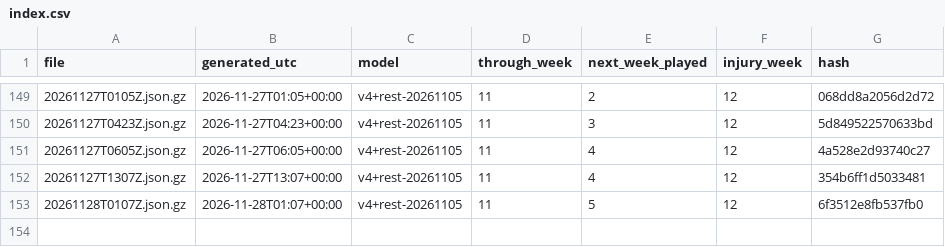
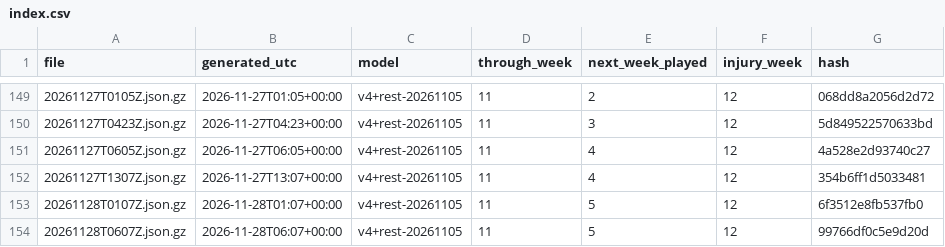
Before and after one commit to niksmdmarketing/NFLFutures, a CSV file: 2026/index.csv, drawn as a sheet; only a part is shown, gaps mark what is left out.

```diff
--- a/2026/index.csv
+++ b/2026/index.csv
@@ -153 +153,2 @@ file,generated_utc,model,through_week,next_week_played,injury_week,hash
 20261128T0107Z.json.gz,2026-11-28T01:07+00:00,v4+rest-20261105,11,5,12,6f3512e8fb537fb0
+20261128T0607Z.json.gz,2026-11-28T06:07+00:00,v4+rest-20261105,11,5,12,99766df0c5e9d20d
```
Also changed, not shown: nfl/2026/index.csv, nhl/2026/index.csv, 3 other files.
